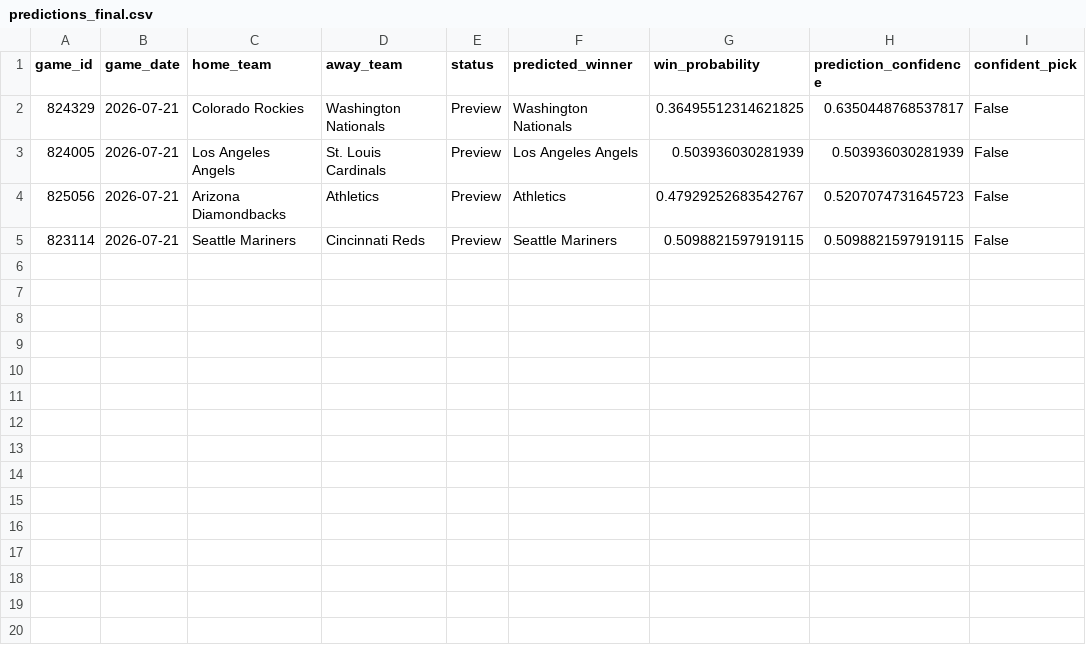
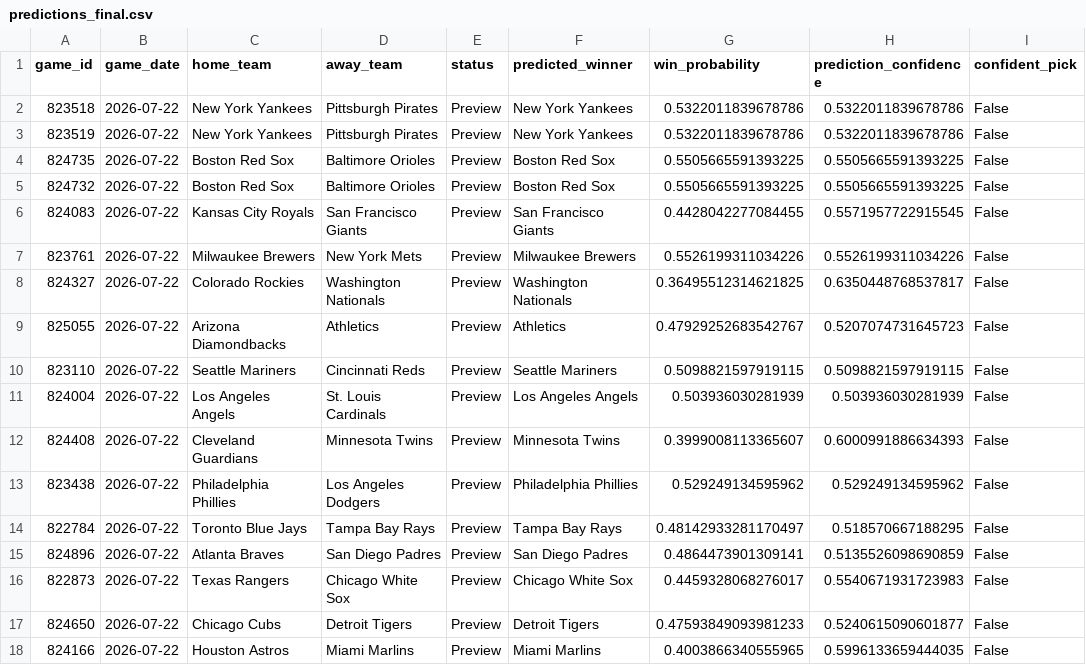
Before and after one commit to ByteLogic214/MLB-2026-Predictions, a CSV file: data/processed/predictions_final.csv, drawn as a sheet.

Commit message:
Predictions update [skip ci]

```diff
--- a/data/processed/predictions_final.csv
+++ b/data/processed/predictions_final.csv
@@ -1,5 +1,18 @@
 game_id,game_date,home_team,away_team,status,predicted_winner,win_probability,prediction_confidence,confident_pick
-824329,2026-07-21,Colorado Rockies,Washington Nationals,Preview,Washington Nationals,0.36495512314621825,0.6350448768537817,False
-824005,2026-07-21,Los Angeles Angels,St. Louis Cardinals,Preview,Los Angeles Angels,0.503936030281939,0.503936030281939,False
-825056,2026-07-21,Arizona Diamondbacks,Athletics,Preview,Athletics,0.47929252683542767,0.5207074731645723,False
-823114,2026-07-21,Seattle Mariners,Cincinnati Reds,Preview,Seattle Mariners,0.5098821597919115,0.5098821597919115,False
+823518,2026-07-22,New York Yankees,Pittsburgh Pirates,Preview,New York Yankees,0.5322011839678786,0.5322011839678786,False
+823519,2026-07-22,New York Yankees,Pittsburgh Pirates,Preview,New York Yankees,0.5322011839678786,0.5322011839678786,False
+824735,2026-07-22,Boston Red Sox,Baltimore Orioles,Preview,Boston Red Sox,0.5505665591393225,0.5505665591393225,False
+824732,2026-07-22,Boston Red Sox,Baltimore Orioles,Preview,Boston Red Sox,0.5505665591393225,0.5505665591393225,False
+824083,2026-07-22,Kansas City Royals,San Francisco Giants,Preview,San Francisco Giants,0.4428042277084455,0.5571957722915545,False
+823761,2026-07-22,Milwaukee Brewers,New York Mets,Preview,Milwaukee Brewers,0.5526199311034226,0.5526199311034226,False
+824327,2026-07-22,Colorado Rockies,Washington Nationals,Preview,Washington Nationals,0.36495512314621825,0.6350448768537817,False
+825055,2026-07-22,Arizona Diamondbacks,Athletics,Preview,Athletics,0.47929252683542767,0.5207074731645723,False
+823110,2026-07-22,Seattle Mariners,Cincinnati Reds,Preview,Seattle Mariners,0.5098821597919115,0.5098821597919115,False
+824004,2026-07-22,Los Angeles Angels,St. Louis Cardinals,Preview,Los Angeles Angels,0.503936030281939,0.503936030281939,False
+824408,2026-07-22,Cleveland Guardians,Minnesota Twins,Preview,Minnesota Twins,0.3999008113365607,0.6000991886634393,False
+823438,2026-07-22,Philadelphia Phillies,Los Angeles Dodgers,Preview,Philadelphia Phillies,0.529249134595962,0.529249134595962,False
+822784,2026-07-22,Toronto Blue Jays,Tampa Bay Rays,Preview,Tampa Bay Rays,0.48142933281170497,0.518570667188295,False
+824896,2026-07-22,Atlanta Braves,San Diego Padres,Preview,San Diego Padres,0.4864473901309141,0.5135526098690859,False
+822873,2026-07-22,Texas Rangers,Chicago White Sox,Preview,Chicago White Sox,0.4459328068276017,0.5540671931723983,False
+824650,2026-07-22,Chicago Cubs,Detroit Tigers,Preview,Detroit Tigers,0.47593849093981233,0.5240615090601877,False
+824166,2026-07-22,Houston Astros,Miami Marlins,Preview,Miami Marlins,0.4003866340555965,0.5996133659444035,False
```
